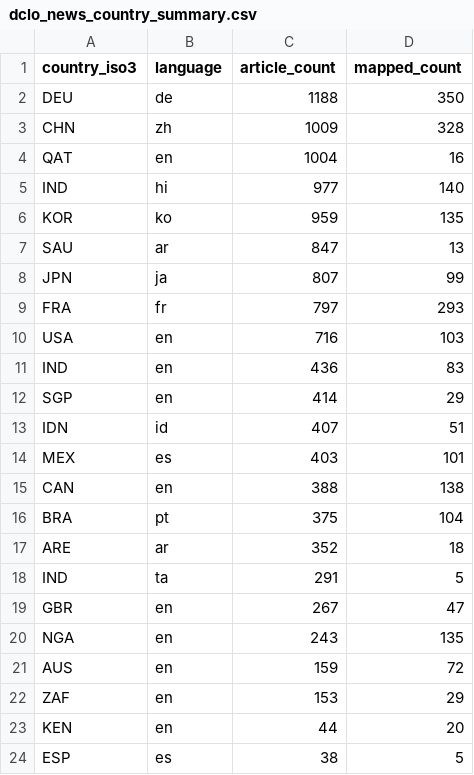
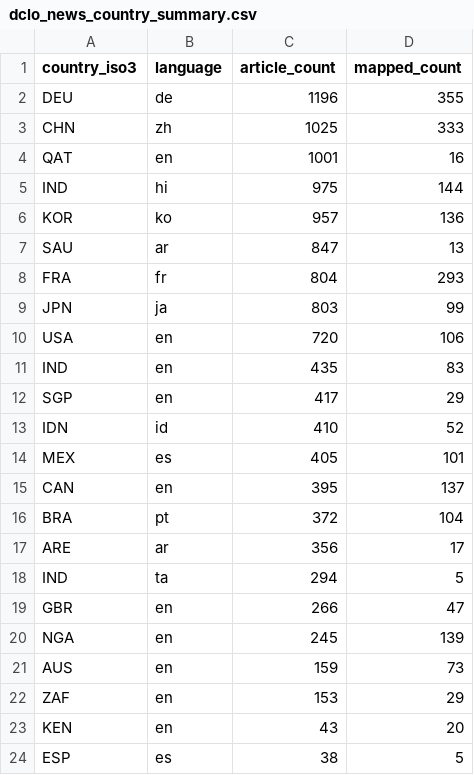
Before and after one commit to techpolicycomms/dclo-dual-track-dashboard, a CSV file: data/gold/dclo_news_country_summary.csv, drawn as a sheet.

```diff
--- a/data/gold/dclo_news_country_summary.csv
+++ b/data/gold/dclo_news_country_summary.csv
@@ -1,24 +1,24 @@
 country_iso3,language,article_count,mapped_count
-DEU,de,1188,350
-CHN,zh,1009,328
-QAT,en,1004,16
-IND,hi,977,140
-KOR,ko,959,135
+DEU,de,1196,355
+CHN,zh,1025,333
+QAT,en,1001,16
+IND,hi,975,144
+KOR,ko,957,136
 SAU,ar,847,13
-JPN,ja,807,99
-FRA,fr,797,293
-USA,en,716,103
-IND,en,436,83
-SGP,en,414,29
-IDN,id,407,51
-MEX,es,403,101
-CAN,en,388,138
-BRA,pt,375,104
-ARE,ar,352,18
-IND,ta,291,5
-GBR,en,267,47
-NGA,en,243,135
-AUS,en,159,72
+FRA,fr,804,293
+JPN,ja,803,99
+USA,en,720,106
+IND,en,435,83
+SGP,en,417,29
+IDN,id,410,52
+MEX,es,405,101
+CAN,en,395,137
+BRA,pt,372,104
+ARE,ar,356,17
+IND,ta,294,5
+GBR,en,266,47
+NGA,en,245,139
+AUS,en,159,73
 ZAF,en,153,29
-KEN,en,44,20
+KEN,en,43,20
 ESP,es,38,5
```
Also changed, not shown: 3 other files.
